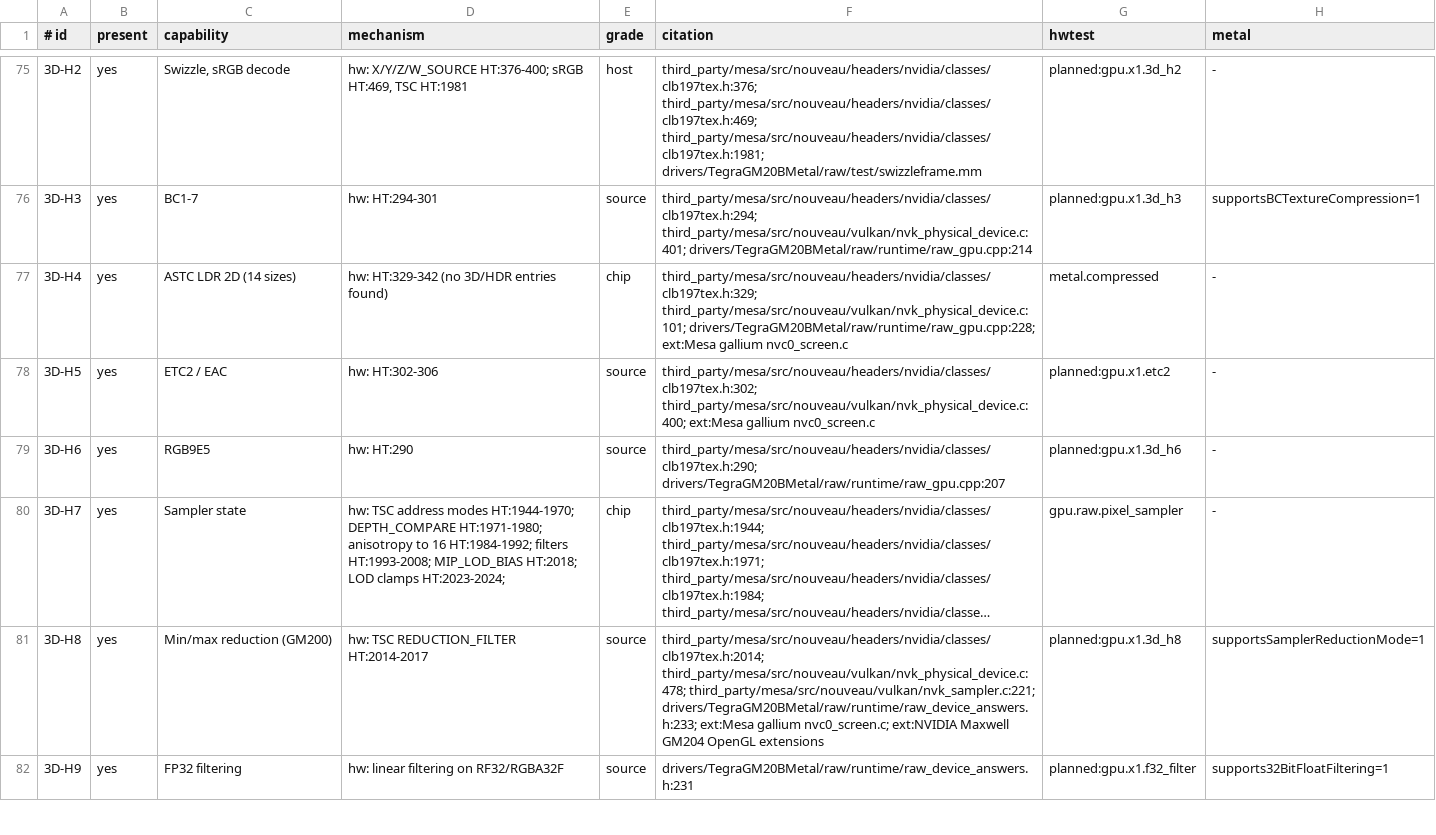
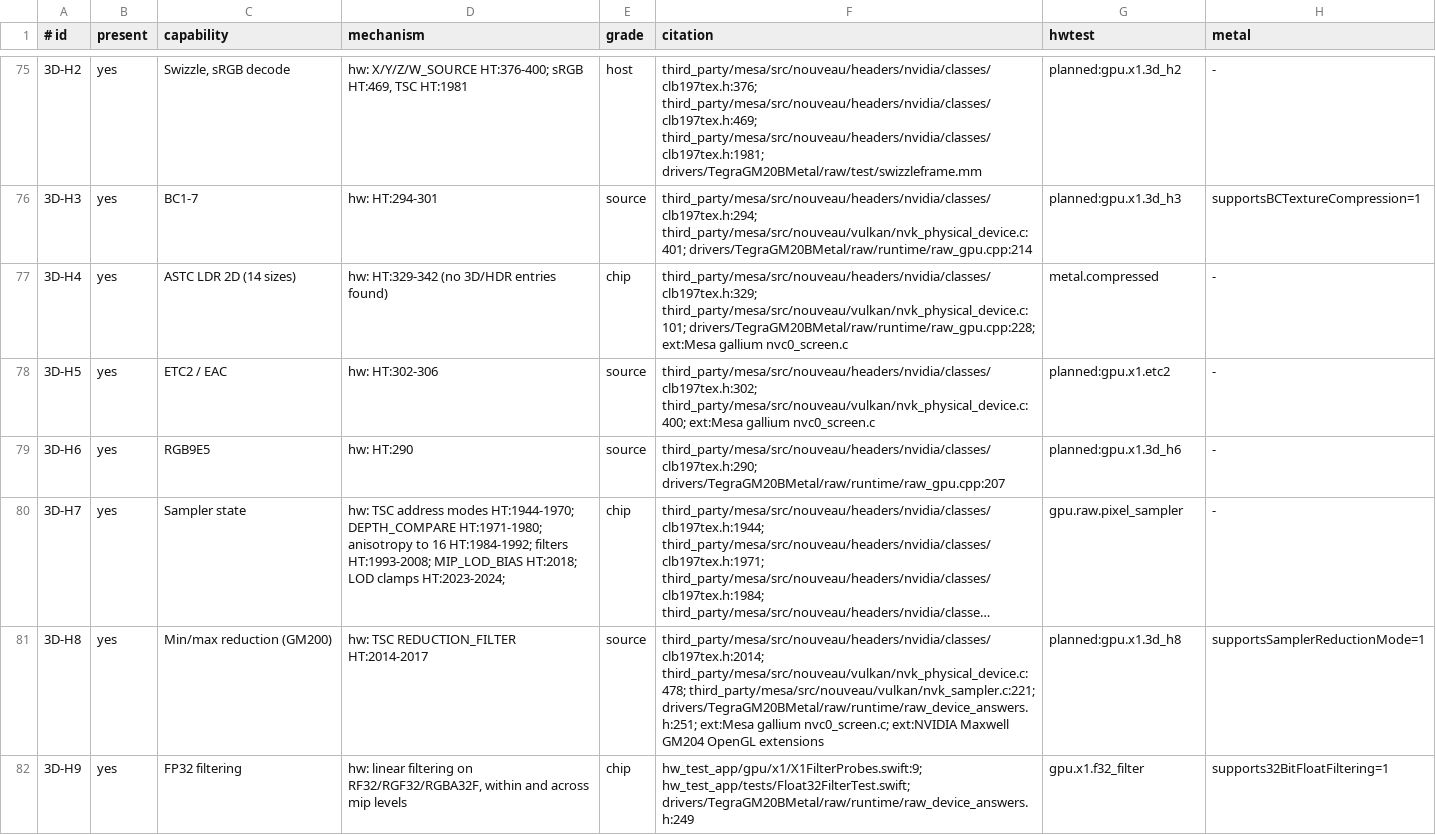
Before and after one commit to brunostjohn/ios-on-switch-lmao, a TSV file: kits/SwitchGM20B/caps/features.tsv, drawn as a sheet; only a part is shown, gaps mark what is left out; long unchanged cells end in …; the diff covers the shown part only; the diff names each change by its address in the sheet, - before the commit and + after, or states it on an @@ line.

Commit message:
32-bit float filtering: answered from the capability row the device proved
supports32BitFloatFiltering is YES on the raw device: raw_device_answers.h reads it from features.tsv 3D-H9 through the
generated SwitchGM20BCaps.h (chipFeature: present and graded chip), so the API answer and the planner read one row.
The row is graded chip on probe d7 (gpu.x1.f32_filter: RGBA32F filtered exactly at 1e6). The texture headers and
samplers needed nothing: the raw path already filtered R32F, RG32F and RGBA32F in hardware. caps_report resolves
chipFeature answers; selcover leaves the answer uncompared (m2v's device keeps answering NO). HW Test
metal.float32_filtering: the three formats, bilinear within a level and linear across three levels, exact.

(cherry picked from commit 3ad342e37cc24c7b85ccf89384860ba2c079204a)

```diff
--- a/kits/SwitchGM20B/caps/features.tsv
+++ b/kits/SwitchGM20B/caps/features.tsv
-F81 (citation): …third_party/mesa/src/nouveau/vulkan/nvk_physical_device.c:478; third_party/mesa/src/nouveau/vulkan/nvk_sampler.c:221; drivers/TegraGM20BMetal/raw/runtime/raw_device_answers.h:233; ext:Mesa gallium…
+F81 (citation): …third_party/mesa/src/nouveau/vulkan/nvk_physical_device.c:478; third_party/mesa/src/nouveau/vulkan/nvk_sampler.c:221; drivers/TegraGM20BMetal/raw/runtime/raw_device_answers.h:251; ext:Mesa gallium…
-D82 (mechanism): …filtering on RF32/RGBA32F
+D82 (mechanism): …filtering on RF32/RGF32/RGBA32F, within and across mip levels
-E82 (grade): source
+E82 (grade): chip
-F82 (citation): drivers/TegraGM20BMetal/raw/runtime/raw_device_answers.h:231
+F82 (citation): hw_test_app/gpu/x1/X1FilterProbes.swift:9; hw_test_app/tests/Float32FilterTest.swift; drivers/TegraGM20BMetal/raw/runtime/raw_device_answers.h:249
-G82 (hwtest): planned:gpu.x1.f32_filter
+G82 (hwtest): gpu.x1.f32_filter
```
Also changed, not shown: 2 edited cells elsewhere in this file, 10 other files.
